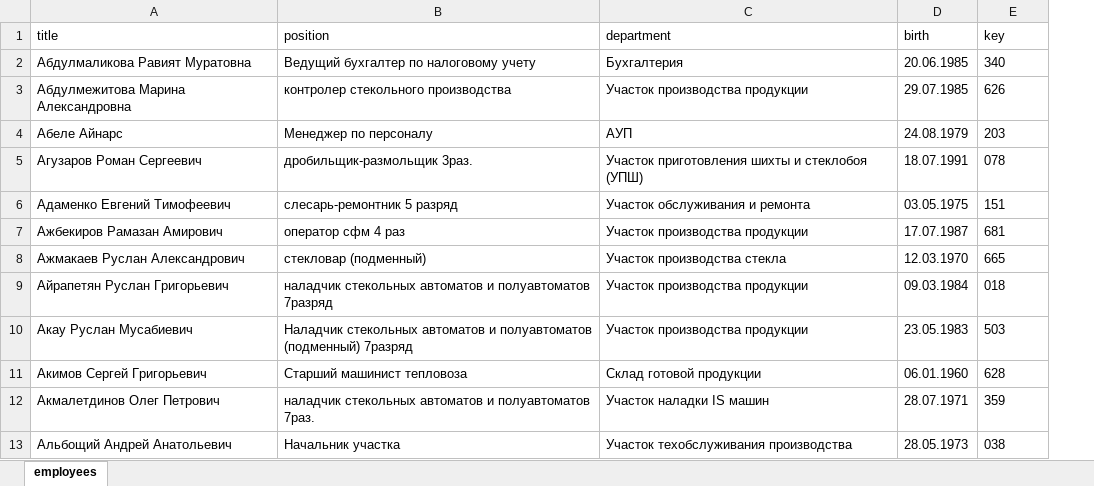
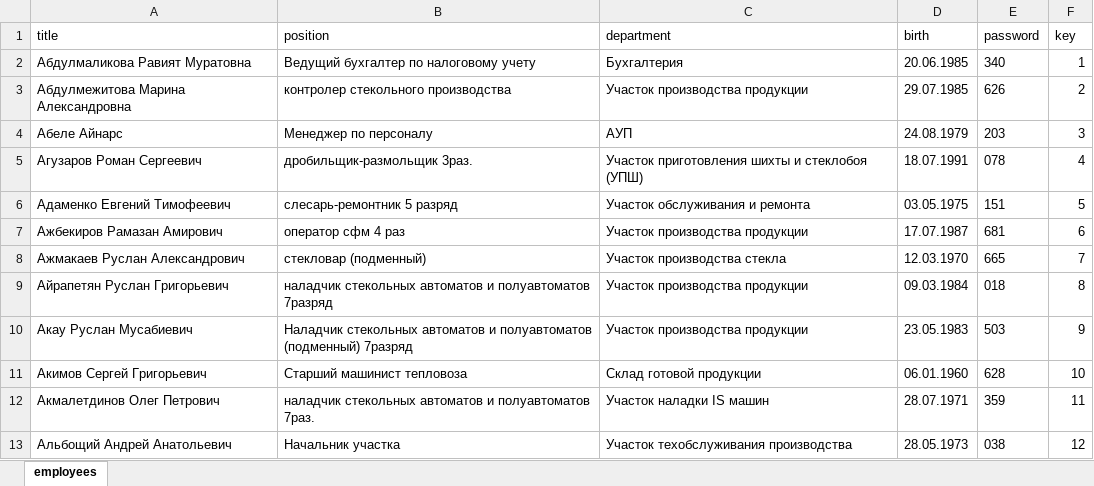
Before and after one commit to SergeyRomanovLip/SA-test, an Excel workbook: employees.xlsx, sheet employees, drawn as a sheet; only a part is shown; values as stored, in another font and other column widths than the file's, no borders; the diff names each change by its address in the sheet, - before the commit and + after, or states it on an @@ line.

```diff
--- a/employees.xlsx (sheet employees)
+++ b/employees.xlsx (sheet employees)
+column F (key), rows 2-13: 1 | 2 | 3 | 4 | 5 | 6 | 7 | 8 | 9 | 10 | 11 | 12
-E1: key
+E1: password
```
Also changed, not shown: 9 other files.
